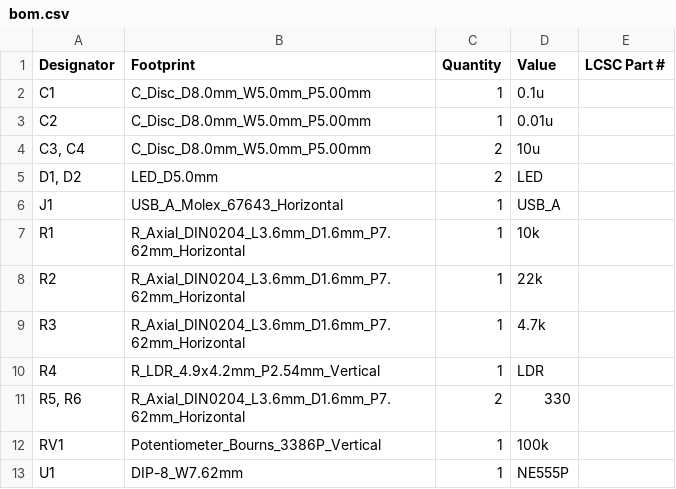
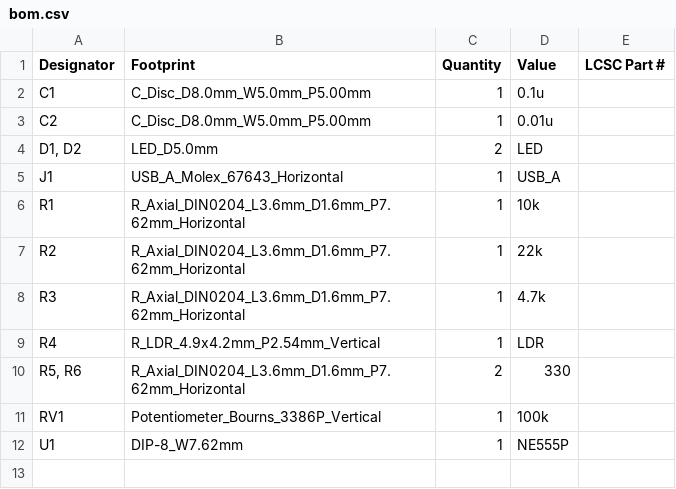
Before and after one commit to rocketblaster/Light-Sensor-LED, a CSV file: production/bom.csv, drawn as a sheet; the diff names each change by its address in the sheet, - before the commit and + after, or states it on an @@ line.

```diff
--- a/production/bom.csv
+++ b/production/bom.csv
-row 4: C3, C4 | C_Disc_D8.0mm_W5.0mm_P5.00mm | 2 | 10u
```
Also changed, not shown: production/positions.csv, 14 other files.
